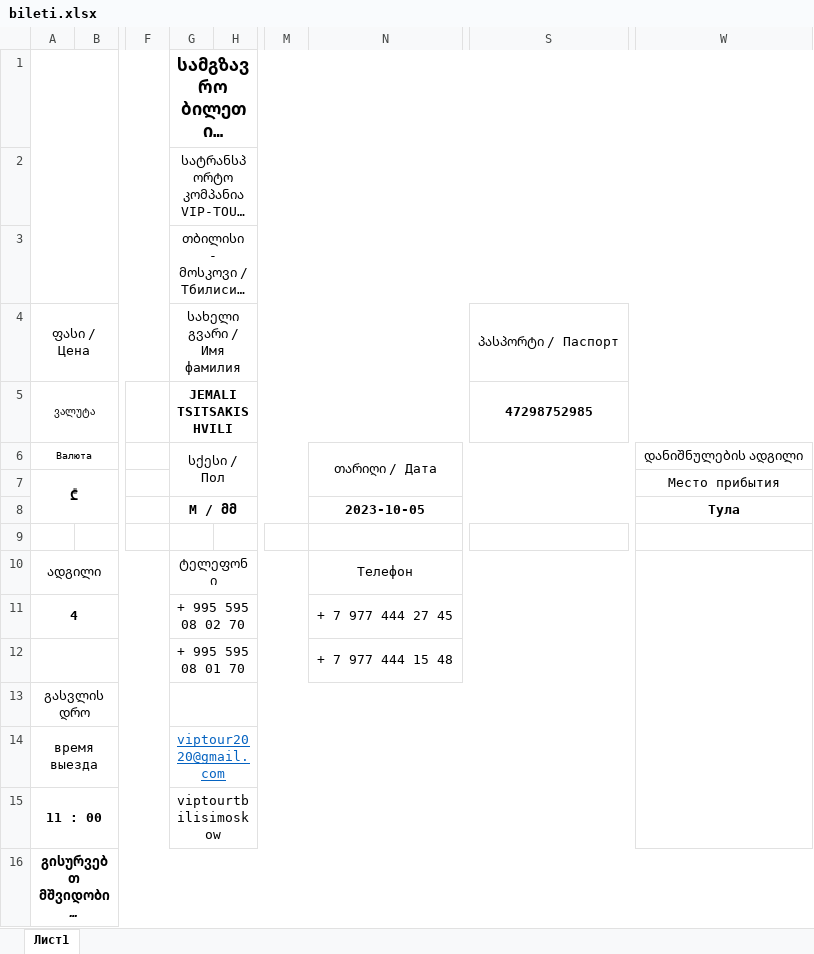
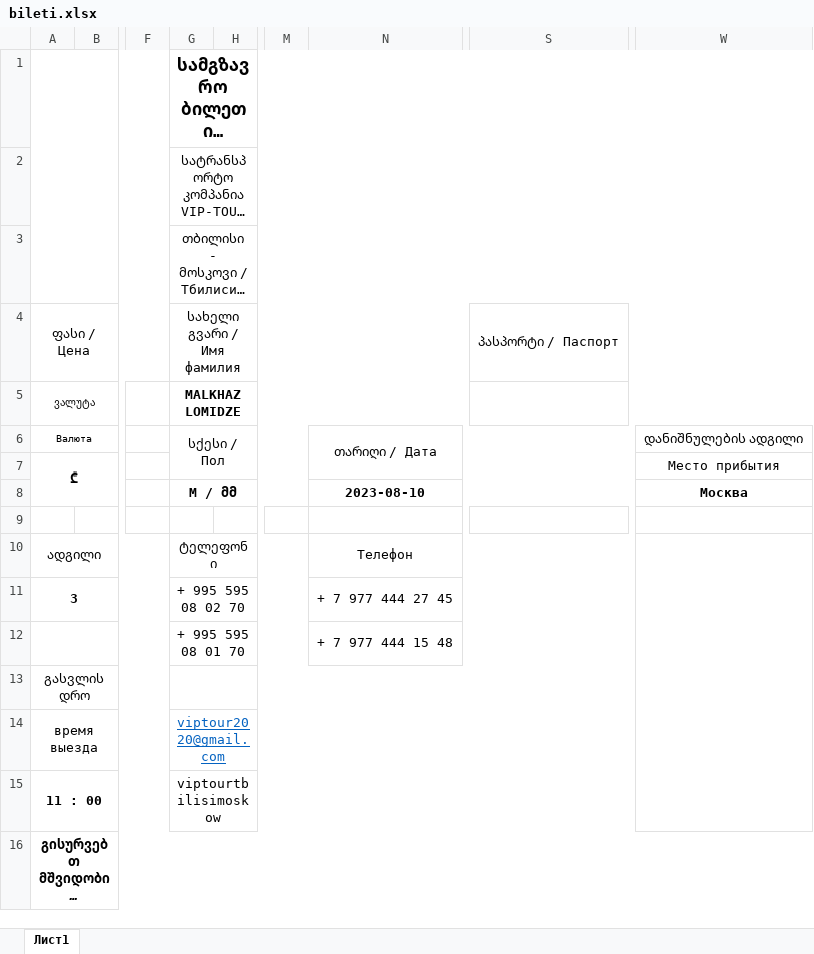
Before and after one commit to hardingeron/site, an Excel workbook: bileti.xlsx, sheet Лист1, drawn as a sheet; only a part is shown, gaps mark what is left out; long unchanged cells end in …; values as stored, in another font and other column widths than the file's, no borders; charts and pictures not drawn; the diff names each change by its address in the sheet, - before the commit and + after, or states it on an @@ line.

```diff
--- a/bileti.xlsx (sheet Лист1)
+++ b/bileti.xlsx (sheet Лист1)
-G5: JEMALI TSITSAKISHVILI
+G5: MALKHAZ LOMIDZE
-S5: 47298752985
+S5: (empty)
-N8: 2023-10-05
+N8: 2023-08-10
-W8: Тула
+W8: Москва
-A11: 4
+A11: 3
```
Also changed, not shown: charts or pictures, 2 other files.
